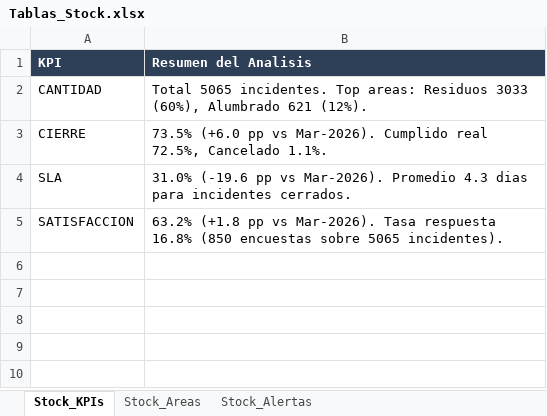
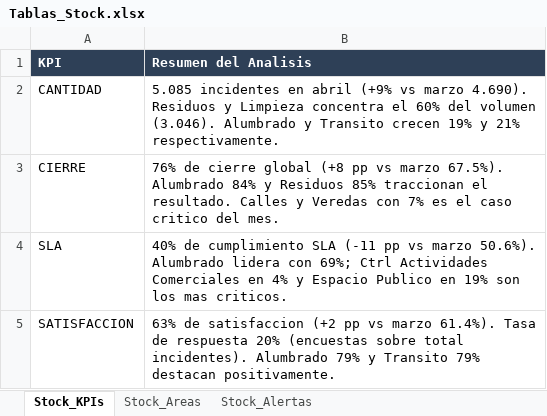
Before and after one commit to CesarZeta/Monitor_de_Gestion, an Excel workbook: Tablas/Tablas_Stock.xlsx, sheet Stock_KPIs, drawn as a sheet; values as stored, in another font and other column widths than the file's, no borders; the diff names each change by its address in the sheet, - before the commit and + after, or states it on an @@ line.

Commit message:
Stock_KPIs y Stock_Areas: valores validados contra capturas

```diff
--- a/Tablas/Tablas_Stock.xlsx (sheet Stock_KPIs)
+++ b/Tablas/Tablas_Stock.xlsx (sheet Stock_KPIs)
-B2 (Resumen del Analisis): Total 5065 incidentes. Top areas: Residuos 3033 (60%), Alumbrado 621 (12%).
+B2 (Resumen del Analisis): 5.085 incidentes en abril (+9% vs marzo 4.690). Residuos y Limpieza concentra el 60% del volumen (3.046). Alumbrado y Transito crecen 19% y 21% respectivamente.
-B3 (Resumen del Analisis): 73.5% (+6.0 pp vs Mar-2026). Cumplido real 72.5%, Cancelado 1.1%.
+B3 (Resumen del Analisis): 76% de cierre global (+8 pp vs marzo 67.5%). Alumbrado 84% y Residuos 85% traccionan el resultado. Calles y Veredas con 7% es el caso critico del mes.
-B4 (Resumen del Analisis): 31.0% (-19.6 pp vs Mar-2026). Promedio 4.3 dias para incidentes cerrados.
+B4 (Resumen del Analisis): 40% de cumplimiento SLA (-11 pp vs marzo 50.6%). Alumbrado lidera con 69%; Ctrl Actividades Comerciales en 4% y Espacio Publico en 19% son los mas criticos.
-B5 (Resumen del Analisis): 63.2% (+1.8 pp vs Mar-2026). Tasa respuesta 16.8% (850 encuestas sobre 5065 incidentes).
+B5 (Resumen del Analisis): 63% de satisfaccion (+2 pp vs marzo 61.4%). Tasa de respuesta 20% (encuestas sobre total incidentes). Alumbrado 79% y Transito 79% destacan positivamente.
```
Also changed, not shown: sheet Stock_Areas.
